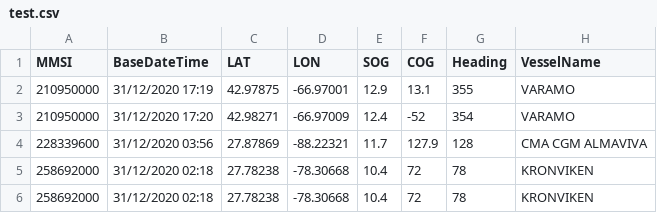
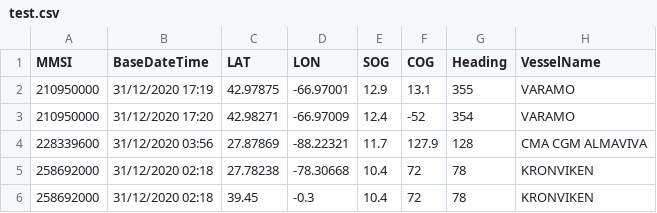
Before and after one commit to rui-goncalo/LAPR3, a CSV file: src/data/test.csv, drawn as a sheet; only a part is shown; the diff names each change by its address in the sheet, - before the commit and + after, or states it on an @@ line.

```diff
--- a/src/data/test.csv
+++ b/src/data/test.csv
-C6 (LAT): 27.78238
+C6 (LAT): 39.45
-D6 (LON): -78.30668
+D6 (LON): -0.3
```
Also changed, not shown: 11 other files.
